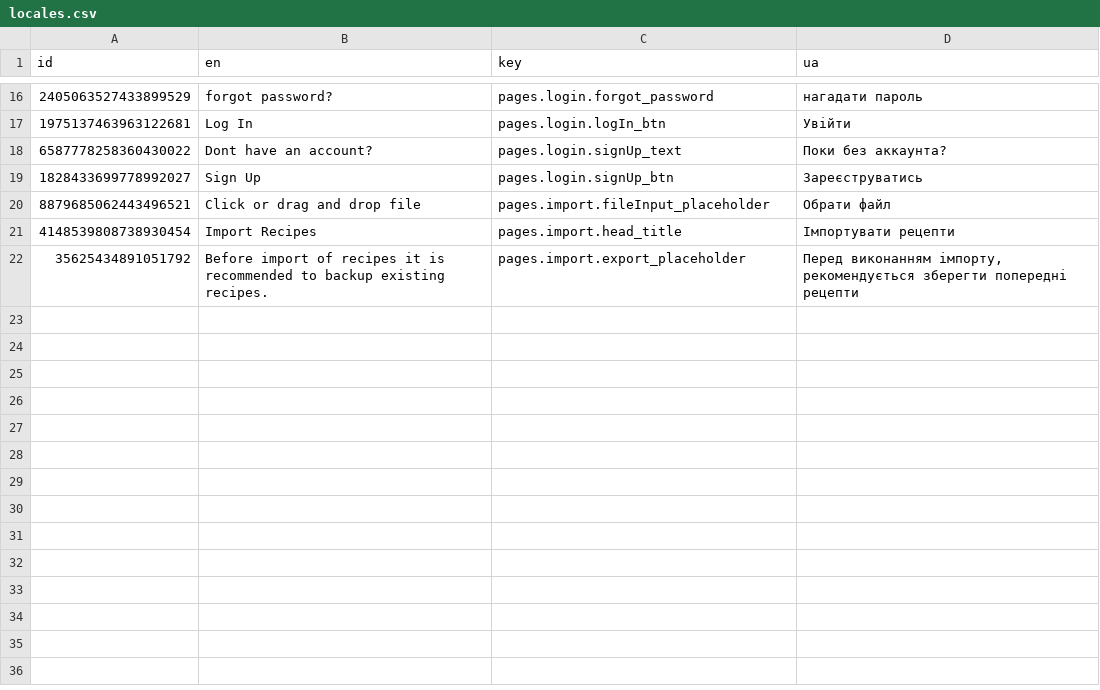
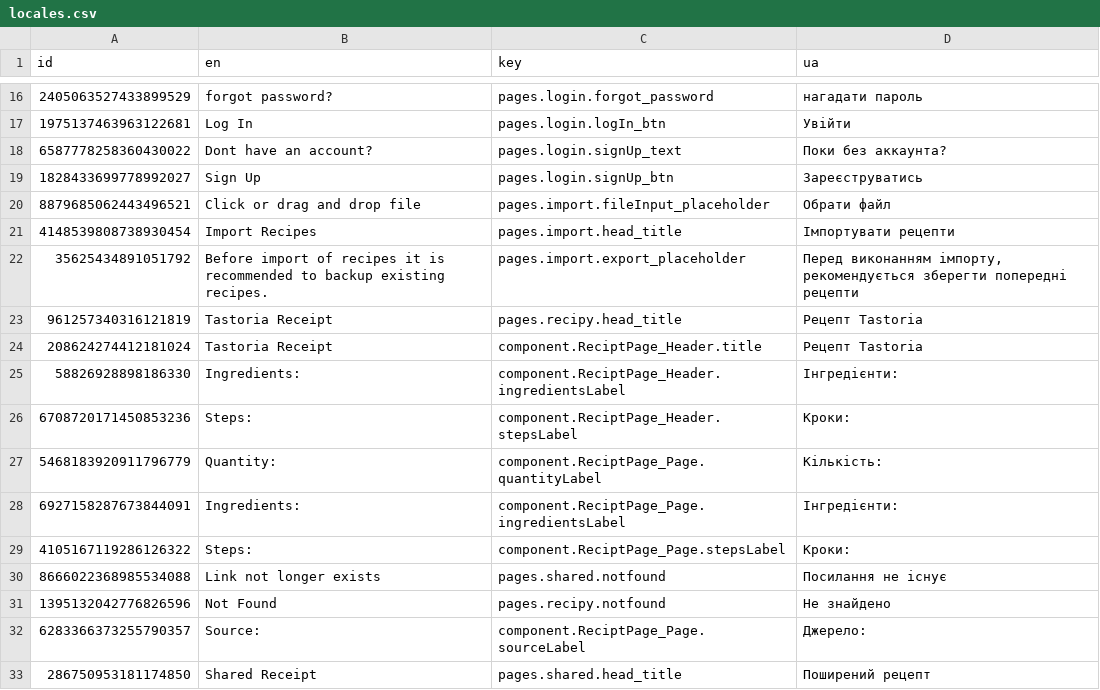
Before and after one commit to pustovitDmytro/tastoria, a CSV file: src/locales/locales.csv, drawn as a sheet; only a part is shown, gaps mark what is left out.

Commit message:
New: localization for recipy page

```diff
--- a/src/locales/locales.csv
+++ b/src/locales/locales.csv
@@ -22 +22,12 @@ id,en,key,ua
 35625434891051792,Before import of recipes it is recommended to backup existing recipes.,pages.import.export_placeholder,"Перед виконанням імпорту, рекомендується зберегти попередні рецепти"
+961257340316121819,Tastoria Receipt,pages.recipy.head_title,Рецепт Tastoria
+208624274412181024,Tastoria Receipt,component.ReciptPage_Header.title,Рецепт Tastoria
+58826928898186330,Ingredients:,component.ReciptPage_Header.ingredientsLabel,Інгредієнти:
+6708720171450853236,Steps:,component.ReciptPage_Header.stepsLabel,Кроки:
+5468183920911796779,Quantity:,component.ReciptPage_Page.quantityLabel,Кількість:
+6927158287673844091,Ingredients:,component.ReciptPage_Page.ingredientsLabel,Інгредієнти:
+4105167119286126322,Steps:,component.ReciptPage_Page.stepsLabel,Кроки:
+8666022368985534088,Link not longer exists,pages.shared.notfound,Посилання не існує
+1395132042776826596,Not Found,pages.recipy.notfound,Не знайдено
+6283366373255790357,Source:,component.ReciptPage_Page.sourceLabel,Джерело:
+286750953181174850,Shared Receipt,pages.shared.head_title,Поширений рецепт
```
Also changed, not shown: 7 other files.
